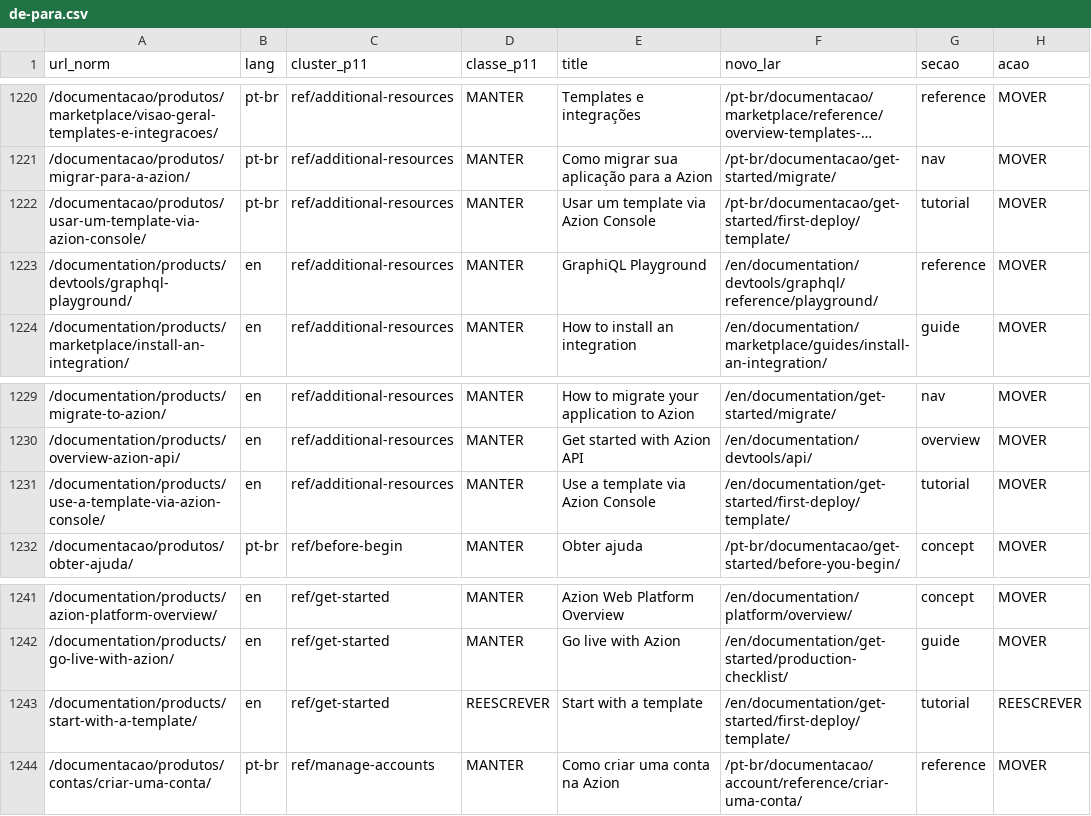
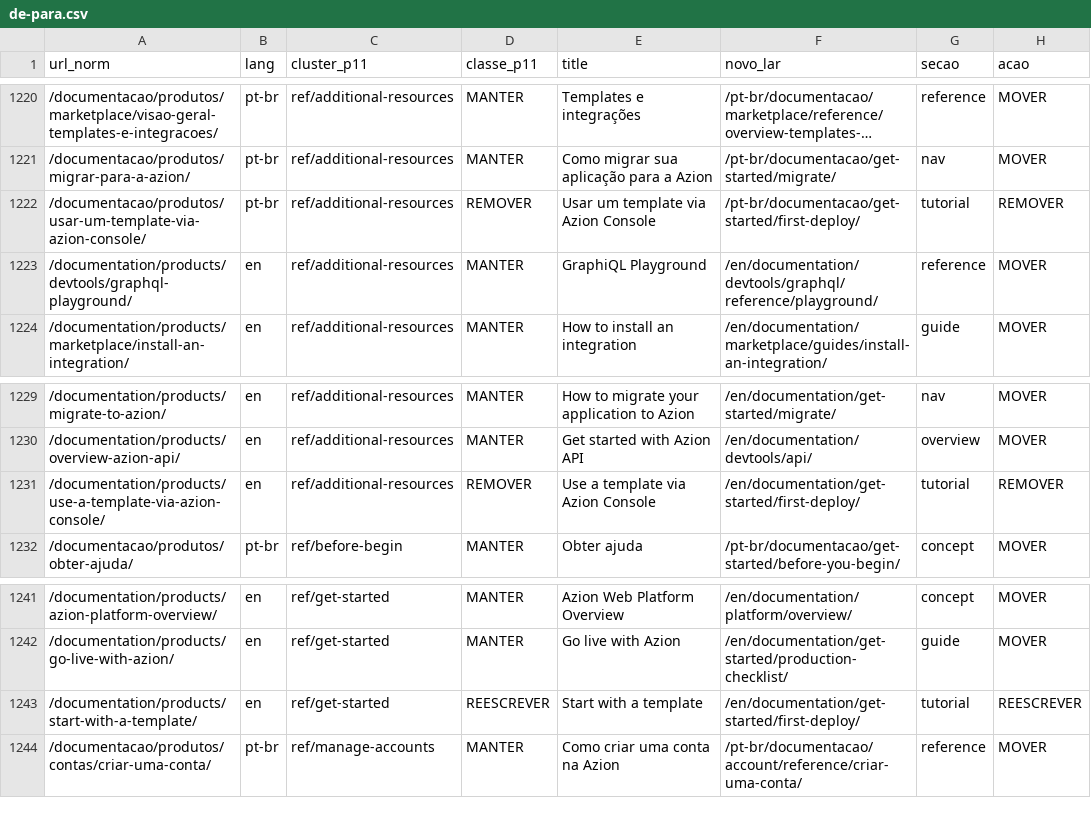
Before and after one commit to souzavinny/azion-docs, a CSV file: migration/de-para.csv, drawn as a sheet; only a part is shown, gaps mark what is left out; long unchanged cells end in …; the diff names each change by its address in the sheet, - before the commit and + after, or states it on an @@ line.

```diff
--- a/migration/de-para.csv
+++ b/migration/de-para.csv
-D1222 (classe_p11): MANTER
+D1222 (classe_p11): REMOVER
-F1222 (novo_lar): /pt-br/documentacao/get-started/first-deploy/template/
+F1222 (novo_lar): /pt-br/documentacao/get-started/first-deploy/
-H1222 (acao): MOVER
+H1222 (acao): REMOVER
-D1231 (classe_p11): MANTER
+D1231 (classe_p11): REMOVER
-F1231 (novo_lar): /en/documentation/get-started/first-deploy/template/
+F1231 (novo_lar): /en/documentation/get-started/first-deploy/
-H1231 (acao): MOVER
+H1231 (acao): REMOVER
-F1243 (novo_lar): /en/documentation/get-started/first-deploy/template/
+F1243 (novo_lar): /en/documentation/get-started/first-deploy/
```
Also changed, not shown: 17 other files.
